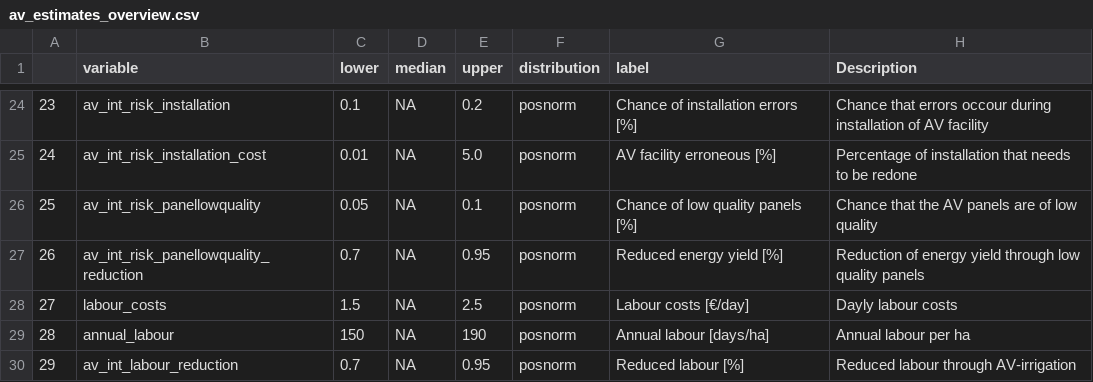
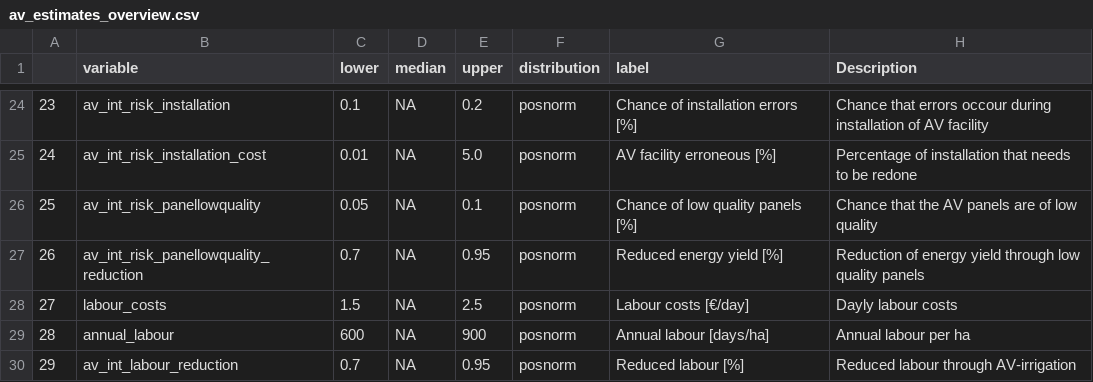
Before and after one commit to NiHe42/DecisionAnalysis_Agrivoltaics, a CSV file: data/av_estimates_overview.csv, drawn as a sheet; only a part is shown, gaps mark what is left out.

Commit message:
Update av_estimates_overview.csv

```diff
--- a/data/av_estimates_overview.csv
+++ b/data/av_estimates_overview.csv
@@ -28,3 +28,3 @@
 "27","labour_costs",1.5,NA,2.5,"posnorm","Labour costs [€/day]","Dayly labour costs"
-"28","annual_labour",150,NA,190,"posnorm","Annual labour [days/ha]","Annual labour per ha"
+"28","annual_labour",600,NA,900,"posnorm","Annual labour [days/ha]","Annual labour per ha"
 "29","av_int_labour_reduction",0.7,NA,0.95,"posnorm","Reduced labour [%]","Reduced labour through AV-irrigation"
```
